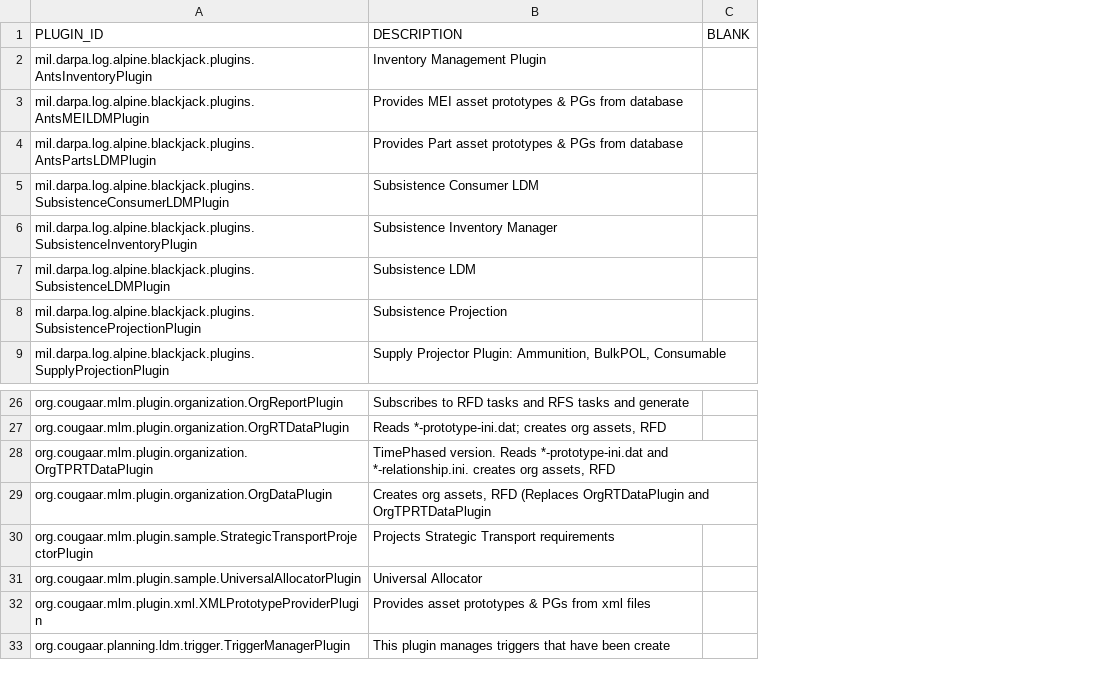
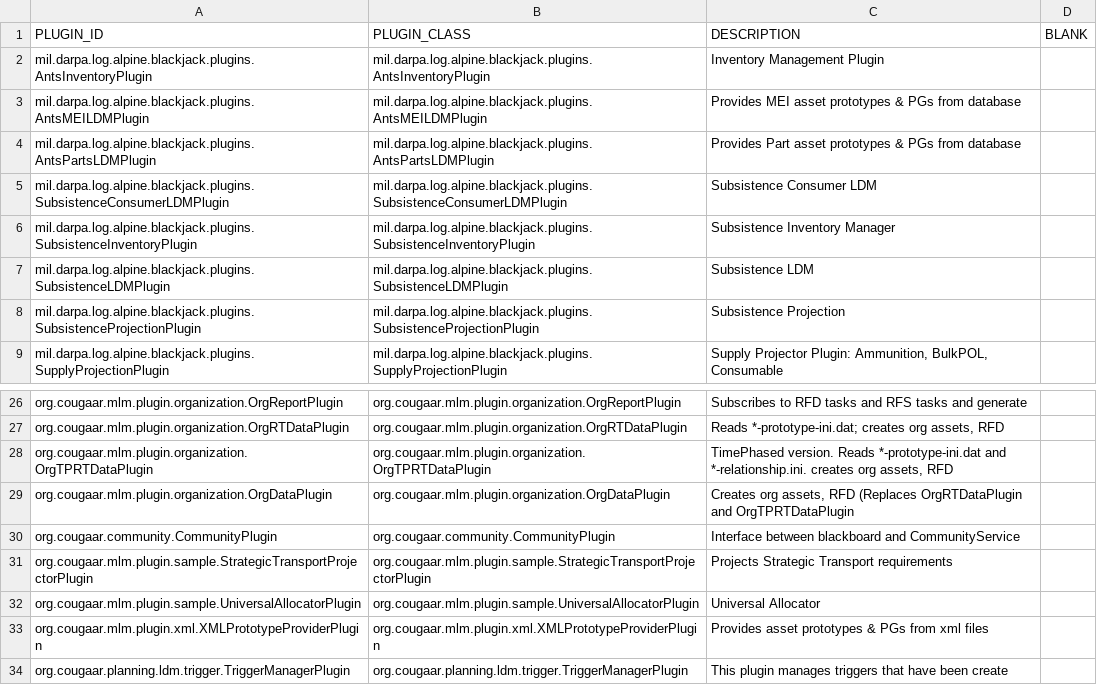
Before and after one commit to codeaudit/cougaar-csmart, a CSV file: csmart/data/database/csv/lib_plugin_ref.csv, drawn as a sheet; only a part is shown, gaps mark what is left out; the diff names each change by its address in the sheet, - before the commit and + after, or states it on an @@ line.

Commit message:
Added CommunityPlugin to all agents in db, added PLUGIN_CLASS to lib_plugin_ref although this column is not currently used or referenced anywhere.

```diff
--- a/csmart/data/database/csv/lib_plugin_ref.csv
+++ b/csmart/data/database/csv/lib_plugin_ref.csv
+column B (PLUGIN_CLASS), rows 2-9: mil.darpa.log.alpine.blackjack.plugins.AntsInventoryPlugin | mil.darpa.log.alpine.blackjack.plugins.AntsMEILDMPlugin | mil.darpa.log.alpine.blackjack.plugins.AntsPartsLDMPlugin | mil.darpa.log.alpine.blackjack.plugins.SubsistenceConsumerLDMPlugin | mil.darpa.log.alpine.blackjack.plugins.SubsistenceInventoryPlugin | mil.darpa.log.alpine.blackjack.plugins.SubsistenceLDMPlugin | mil.darpa.log.alpine.blackjack.plugins.SubsistenceProjectionPlugin | mil.darpa.log.alpine.blackjack.plugins.SupplyProjectionPlugin; rows 26-29: org.cougaar.mlm.plugin.organization.OrgReportPlugin | org.cougaar.mlm.plugin.organization.OrgRTDataPlugin | org.cougaar.mlm.plugin.organization.OrgTPRTDataPlugin | org.cougaar.mlm.plugin.organization.OrgDataPlugin; rows 31-34: org.cougaar.mlm.plugin.sample.StrategicTransportProjectorPlugin | org.cougaar.mlm.plugin.sample.UniversalAllocatorPlugin | org.cougaar.mlm.plugin.xml.XMLPrototypeProviderPlugin | org.cougaar.planning.ldm.trigger.TriggerManagerPlugin
+row 30: org.cougaar.community.CommunityPlugin | org.cougaar.community.CommunityPlugin | Interface between blackboard and CommunityService
```
Also changed, not shown: csmart/data/database/csv/cfw_orgtype_plugin_grp.csv, csmart/data/database/csv/cfw_plugin_group_member.csv, 2 other files.
